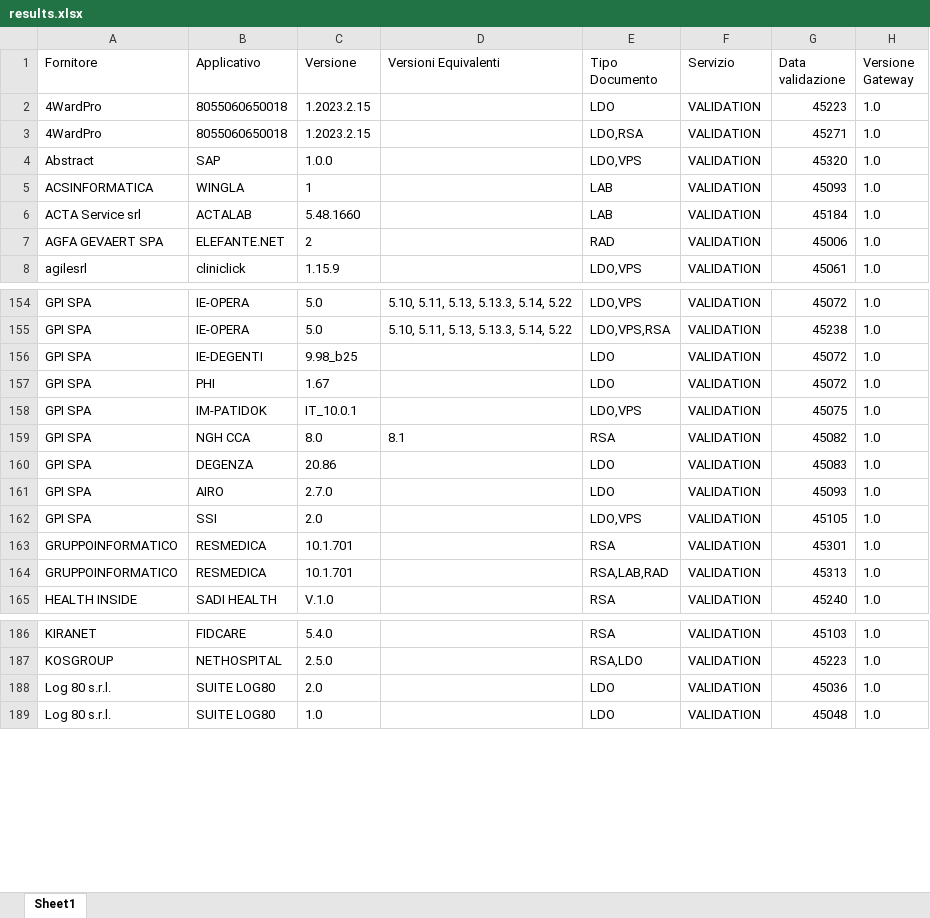
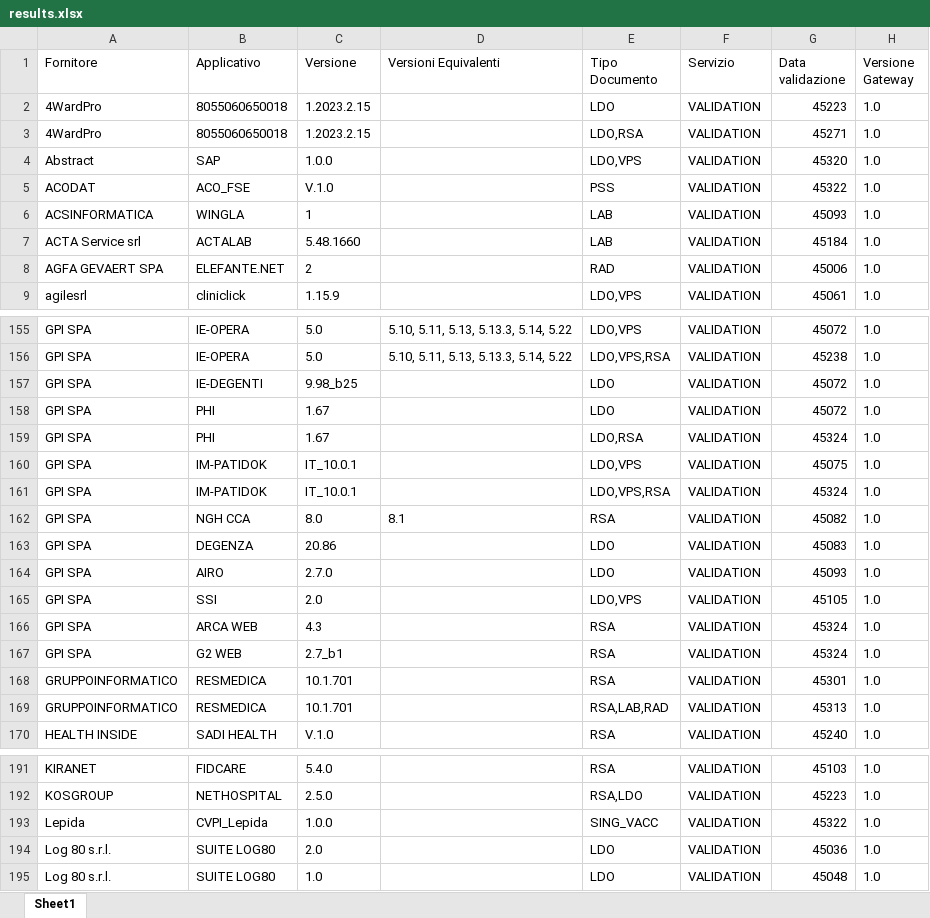
Before and after one commit to ministero-salute/it-fse-accreditati, an Excel workbook: RESULTS/results.xlsx, sheet Sheet1, drawn as a sheet; only a part is shown, gaps mark what is left out; values as stored, in another font and other column widths than the file's, no borders; the diff names each change by its address in the sheet, - before the commit and + after, or states it on an @@ line.

```diff
--- a/RESULTS/results.xlsx (sheet Sheet1)
+++ b/RESULTS/results.xlsx (sheet Sheet1)
+row 5: ACODAT | ACO_FSE | V.1.0 |  | PSS | VALIDATION | 45322 | 1.0
+row 159: GPI SPA | PHI | 1.67 |  | LDO,RSA | VALIDATION | 45324 | 1.0
+row 161: GPI SPA | IM-PATIDOK | IT_10.0.1 |  | LDO,VPS,RSA | VALIDATION | 45324 | 1.0
+row 166: GPI SPA | ARCA WEB | 4.3 |  | RSA | VALIDATION | 45324 | 1.0
+row 167: GPI SPA | G2 WEB | 2.7_b1 |  | RSA | VALIDATION | 45324 | 1.0
+row 193: Lepida | CVPI_Lepida | 1.0.0 |  | SING_VACC | VALIDATION | 45322 | 1.0
```
Also changed, not shown: 2 other files.
